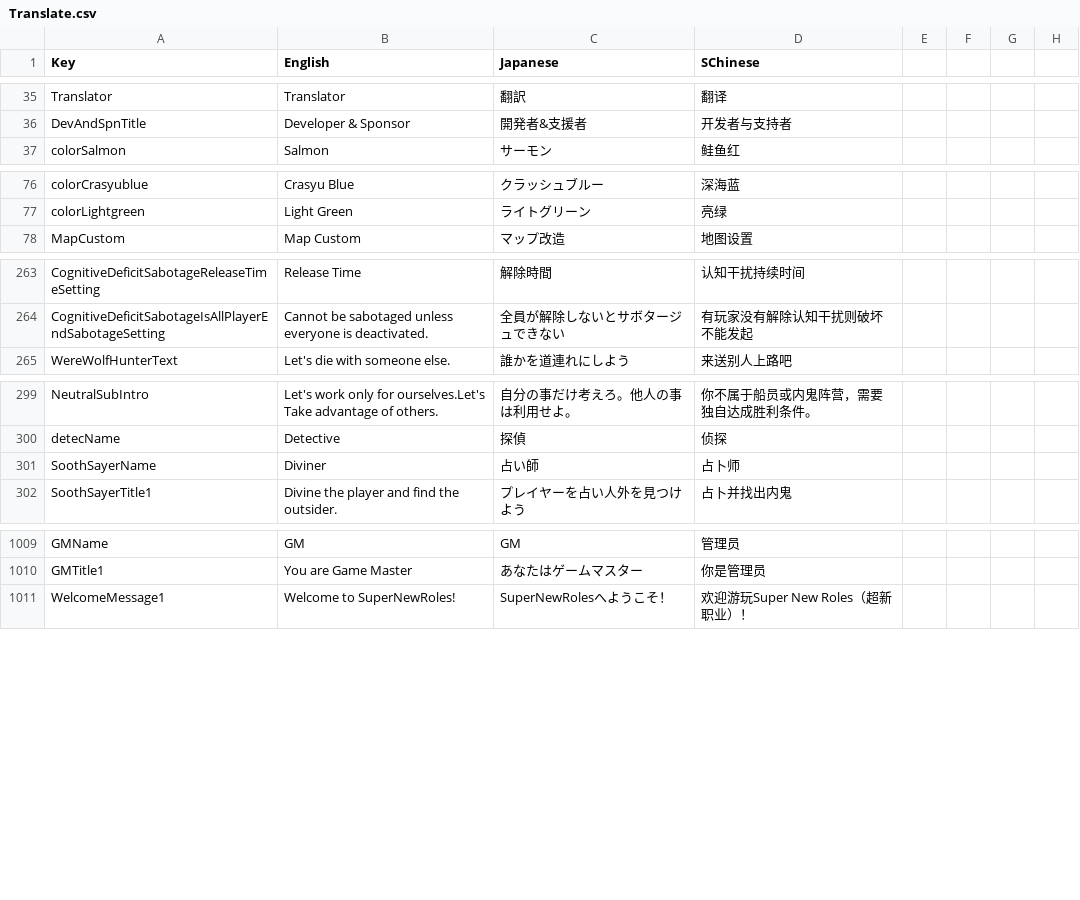
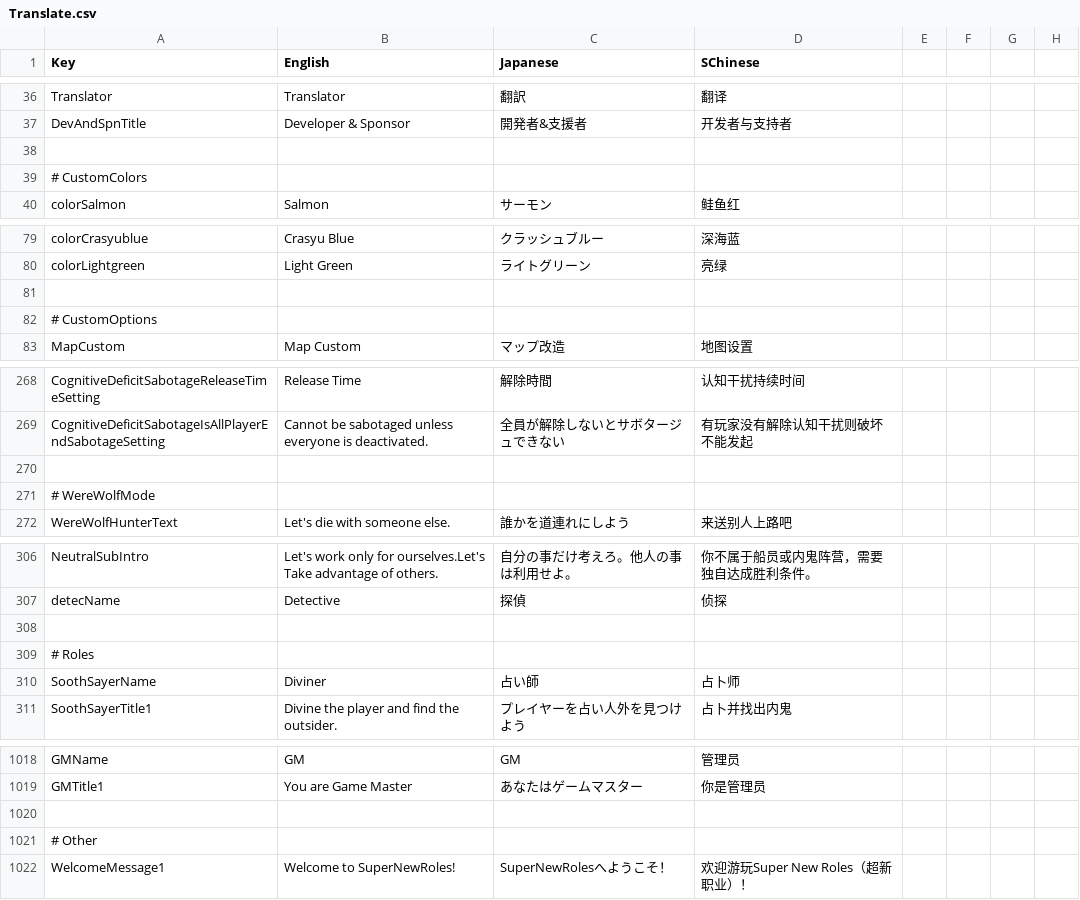
Before and after one commit to SuperNewRoles/SuperNewRoles, a CSV file: SuperNewRoles/Resources/Translate.csv, drawn as a sheet; only a part is shown, gaps mark what is left out; the diff covers the shown part only; the diff names each change by its address in the sheet, - before the commit and + after, or states it on an @@ line.

Commit message:
csvコメント追加

```diff
--- a/SuperNewRoles/Resources/Translate.csv
+++ b/SuperNewRoles/Resources/Translate.csv
+row 38: (empty)
+row 39: # CustomColors
+row 81: (empty)
+row 82: # CustomOptions
+row 270: (empty)
+row 271: # WereWolfMode
+row 308: (empty)
+row 309: # Roles
+row 1020: (empty)
+row 1021: # Other
```
Also changed, not shown: 3 added rows elsewhere in this file.
